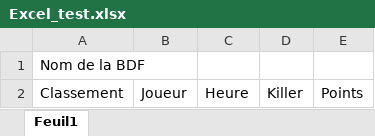
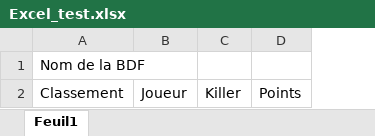
Before and after one commit to come-collab/manipulating_excels, an Excel workbook: Manipulating Excels with Code/Excel_test.xlsx, sheet Feuil1, drawn as a sheet; values as stored, in another font and other column widths than the file's, no borders; the diff names each change by its address in the sheet, - before the commit and + after, or states it on an @@ line.

```diff
--- a/Manipulating Excels with Code/Excel_test.xlsx (sheet Feuil1)
+++ b/Manipulating Excels with Code/Excel_test.xlsx (sheet Feuil1)
-column C, row 2: Heure
```
Also changed, not shown: Manipulating Excels with Code/shared_excel.xlsx, 2 other files.
